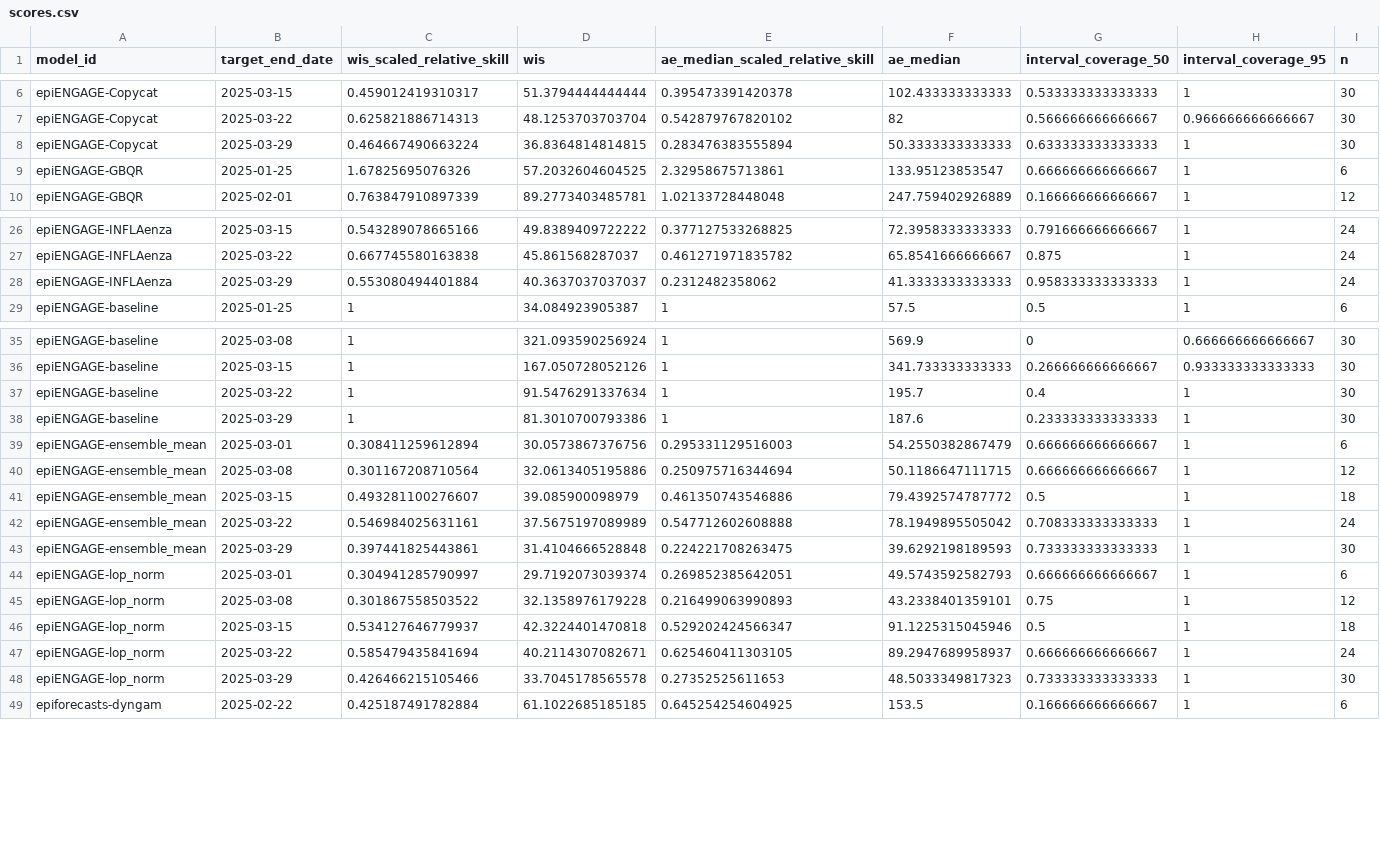
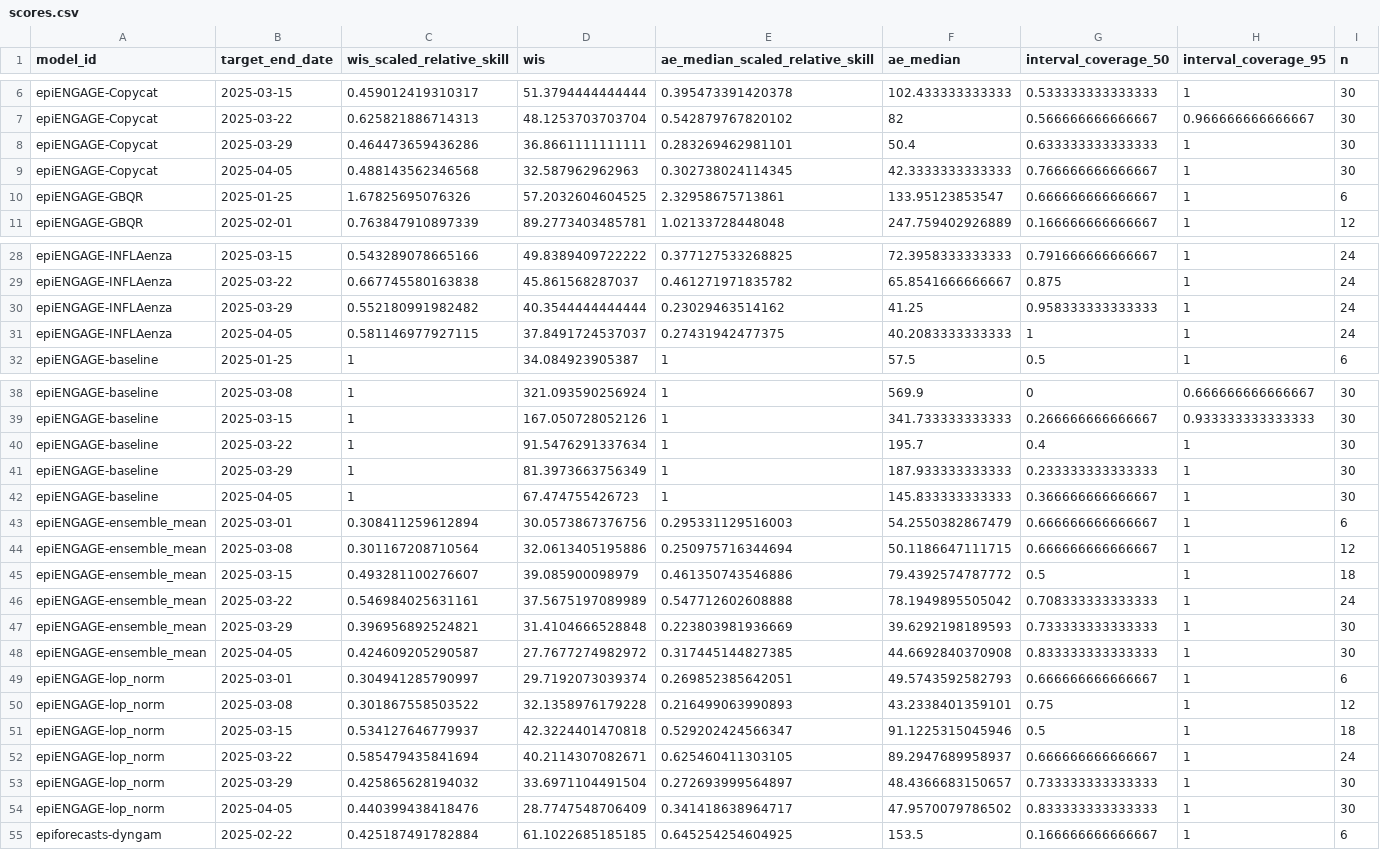
Before and after one commit to reichlab/metrocast-dashboard, a CSV file: scores/ILI ED visits/Full season/target_end_date/scores.csv, drawn as a sheet; only a part is shown, gaps mark what is left out; the diff covers the shown part only.

Commit message:
update score data

```diff
--- a/scores/ILI ED visits/Full season/target_end_date/scores.csv
+++ b/scores/ILI ED visits/Full season/target_end_date/scores.csv
@@ -7,3 +7,4 @@
 "epiENGAGE-Copycat",2025-03-22,0.625821886714313,48.1253703703704,0.542879767820102,82,0.566666666666667,0.966666666666667,30
-"epiENGAGE-Copycat",2025-03-29,0.464667490663224,36.8364814814815,0.283476383555894,50.3333333333333,0.633333333333333,1,30
+"epiENGAGE-Copycat",2025-03-29,0.464473659436286,36.8661111111111,0.283269462981101,50.4,0.633333333333333,1,30
+"epiENGAGE-Copycat",2025-04-05,0.488143562346568,32.587962962963,0.302738024114345,42.3333333333333,0.766666666666667,1,30
 "epiENGAGE-GBQR",2025-01-25,1.67825695076326,57.2032604604525,2.32958675713861,133.95123853547,0.666666666666667,1,6
@@ -27,3 +29,4 @@
 "epiENGAGE-INFLAenza",2025-03-22,0.667745580163838,45.861568287037,0.461271971835782,65.8541666666667,0.875,1,24
-"epiENGAGE-INFLAenza",2025-03-29,0.553080494401884,40.3637037037037,0.2312482358062,41.3333333333333,0.958333333333333,1,24
+"epiENGAGE-INFLAenza",2025-03-29,0.552180991982482,40.3544444444444,0.23029463514162,41.25,0.958333333333333,1,24
+"epiENGAGE-INFLAenza",2025-04-05,0.581146977927115,37.8491724537037,0.27431942477375,40.2083333333333,1,1,24
 "epiENGAGE-baseline",2025-01-25,1,34.084923905387,1,57.5,0.5,1,6
@@ -37,3 +40,4 @@
 "epiENGAGE-baseline",2025-03-22,1,91.5476291337634,1,195.7,0.4,1,30
-"epiENGAGE-baseline",2025-03-29,1,81.3010700793386,1,187.6,0.233333333333333,1,30
+"epiENGAGE-baseline",2025-03-29,1,81.3973663756349,1,187.933333333333,0.233333333333333,1,30
+"epiENGAGE-baseline",2025-04-05,1,67.474755426723,1,145.833333333333,0.366666666666667,1,30
 "epiENGAGE-ensemble_mean",2025-03-01,0.308411259612894,30.0573867376756,0.295331129516003,54.2550382867479,0.666666666666667,1,6
@@ -42,3 +46,4 @@
 "epiENGAGE-ensemble_mean",2025-03-22,0.546984025631161,37.5675197089989,0.547712602608888,78.1949895505042,0.708333333333333,1,24
-"epiENGAGE-ensemble_mean",2025-03-29,0.397441825443861,31.4104666528848,0.224221708263475,39.6292198189593,0.733333333333333,1,30
+"epiENGAGE-ensemble_mean",2025-03-29,0.396956892524821,31.4104666528848,0.223803981936669,39.6292198189593,0.733333333333333,1,30
+"epiENGAGE-ensemble_mean",2025-04-05,0.424609205290587,27.7677274982972,0.317445144827385,44.6692840370908,0.833333333333333,1,30
 "epiENGAGE-lop_norm",2025-03-01,0.304941285790997,29.7192073039374,0.269852385642051,49.5743592582793,0.666666666666667,1,6
@@ -47,3 +52,4 @@
 "epiENGAGE-lop_norm",2025-03-22,0.585479435841694,40.2114307082671,0.625460411303105,89.2947689958937,0.666666666666667,1,24
-"epiENGAGE-lop_norm",2025-03-29,0.426466215105466,33.7045178565578,0.27352525611653,48.5033349817323,0.733333333333333,1,30
+"epiENGAGE-lop_norm",2025-03-29,0.425865628194032,33.6971104491504,0.272693999564897,48.4366683150657,0.733333333333333,1,30
+"epiENGAGE-lop_norm",2025-04-05,0.440399438418476,28.7747548706409,0.341418638964717,47.9570079786502,0.833333333333333,1,30
 "epiforecasts-dyngam",2025-02-22,0.425187491782884,61.1022685185185,0.645254254604925,153.5,0.166666666666667,1,6
```
Also changed, not shown: 2 added rows and 6 edited cells elsewhere in this file, scores/Flu ED visits pct/Full season/horizon/scores.csv, scores/Flu ED visits pct/Full season/reference_date/scores.csv, 17 other files.
